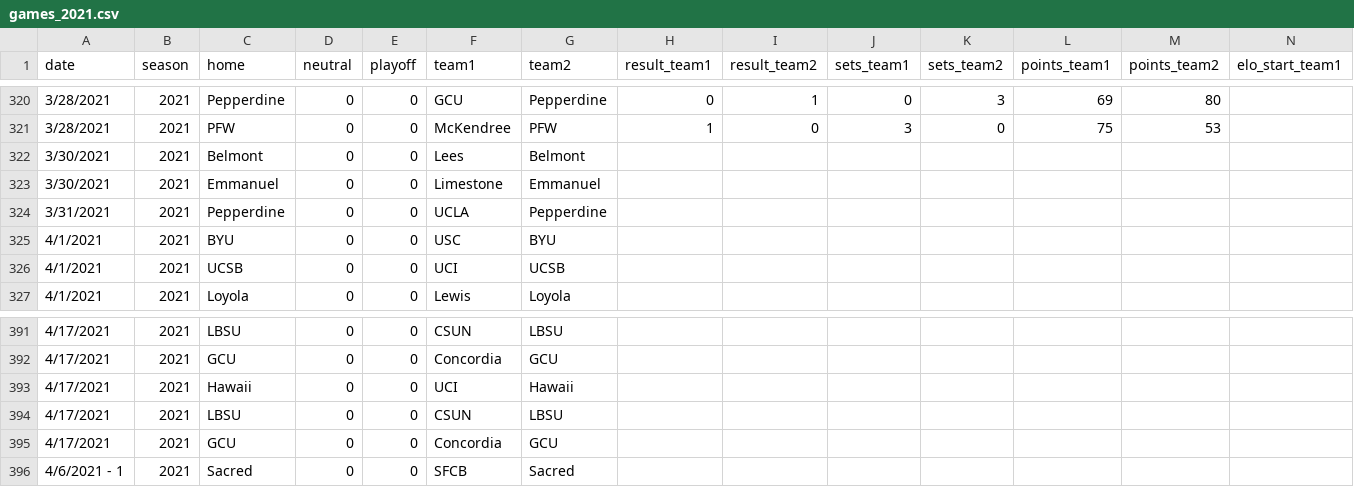
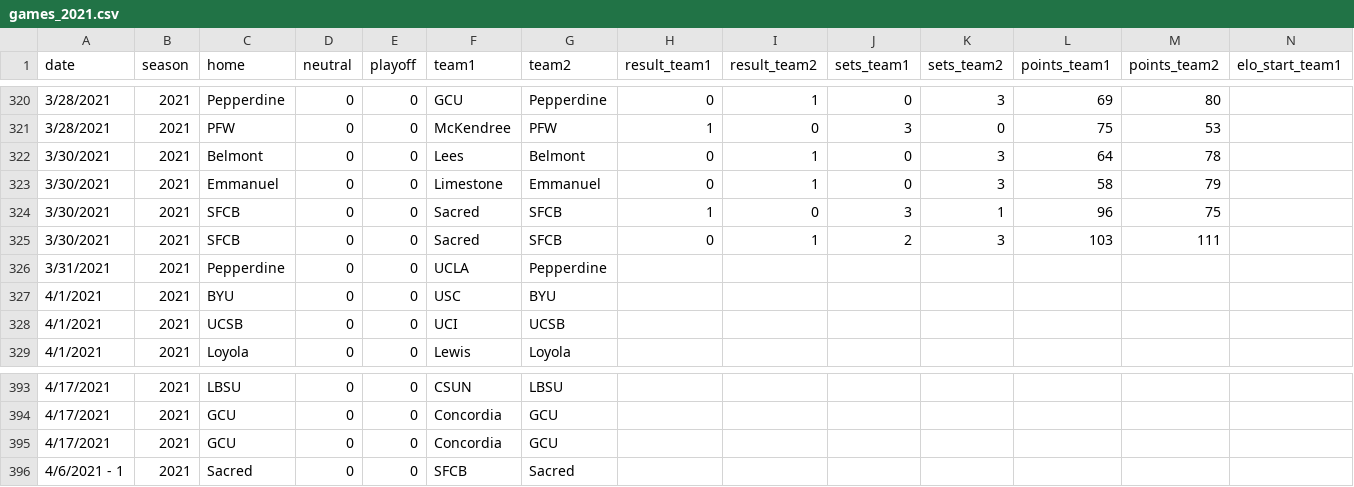
Before and after one commit to tjbreshears/VBelo, a CSV file: inputs/games_2021.csv, drawn as a sheet; only a part is shown, gaps mark what is left out; removed rows and columns are numbered as before the commit, all else as after; rows hold the shown columns only; the diff names each change by its address in the sheet, - before the commit and + after, or states it on an @@ line.

```diff
--- a/inputs/games_2021.csv
+++ b/inputs/games_2021.csv
-H322:H323 (result_team1): (empty)
+H322:H323 (result_team1): 0
-I322:I323 (result_team2): (empty)
+I322:I323 (result_team2): 1
-J322:J323 (sets_team1): (empty)
+J322:J323 (sets_team1): 0
-K322:K323 (sets_team2): (empty)
+K322:K323 (sets_team2): 3
-L322 (points_team1): (empty)
+L322 (points_team1): 64
-M322 (points_team2): (empty)
+M322 (points_team2): 78
-L323 (points_team1): (empty)
+L323 (points_team1): 58
-M323 (points_team2): (empty)
+M323 (points_team2): 79
+row 324: 3/30/2021 | 2021 | SFCB | 0 | 0 | Sacred | SFCB | 1 | 0 | 3 | 1 | 96 | 75
+row 325: 3/30/2021 | 2021 | SFCB | 0 | 0 | Sacred | SFCB | 0 | 1 | 2 | 3 | 103 | 111
-row 393: 4/17/2021 | 2021 | Hawaii | 0 | 0 | UCI | Hawaii
-row 394: 4/17/2021 | 2021 | LBSU | 0 | 0 | CSUN | LBSU
```
Also changed, not shown: outputs/games_2021_output.csv, outputs/teams_ouput.csv, 2 other files.
